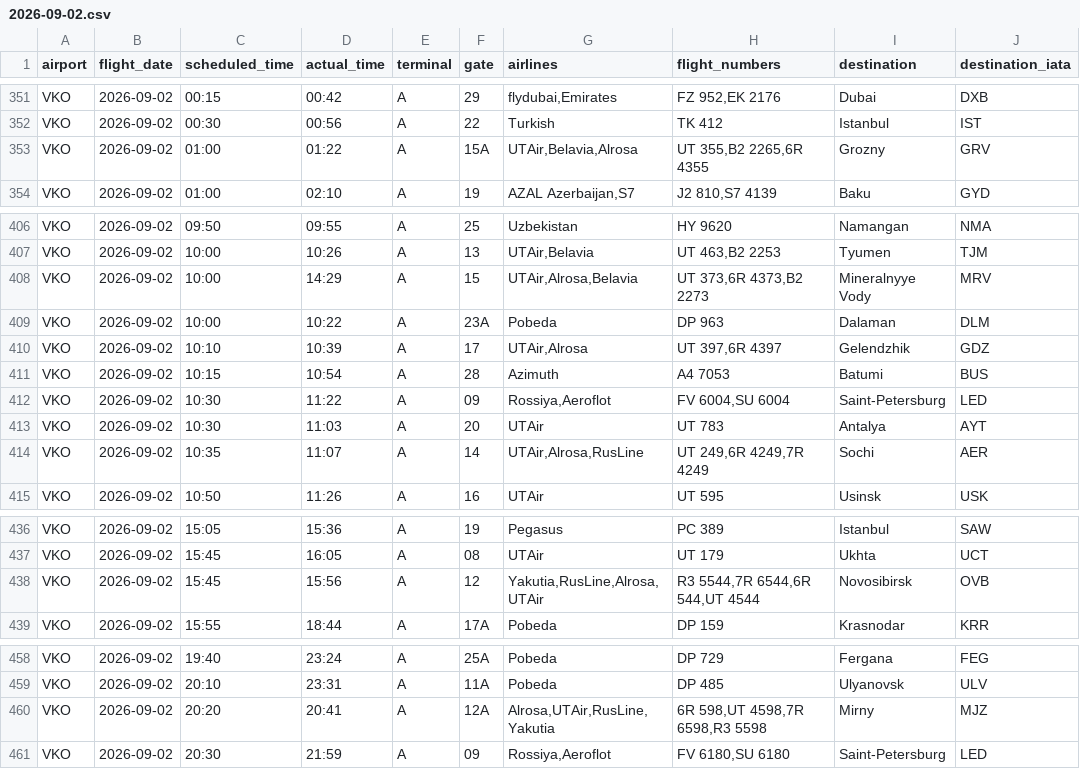
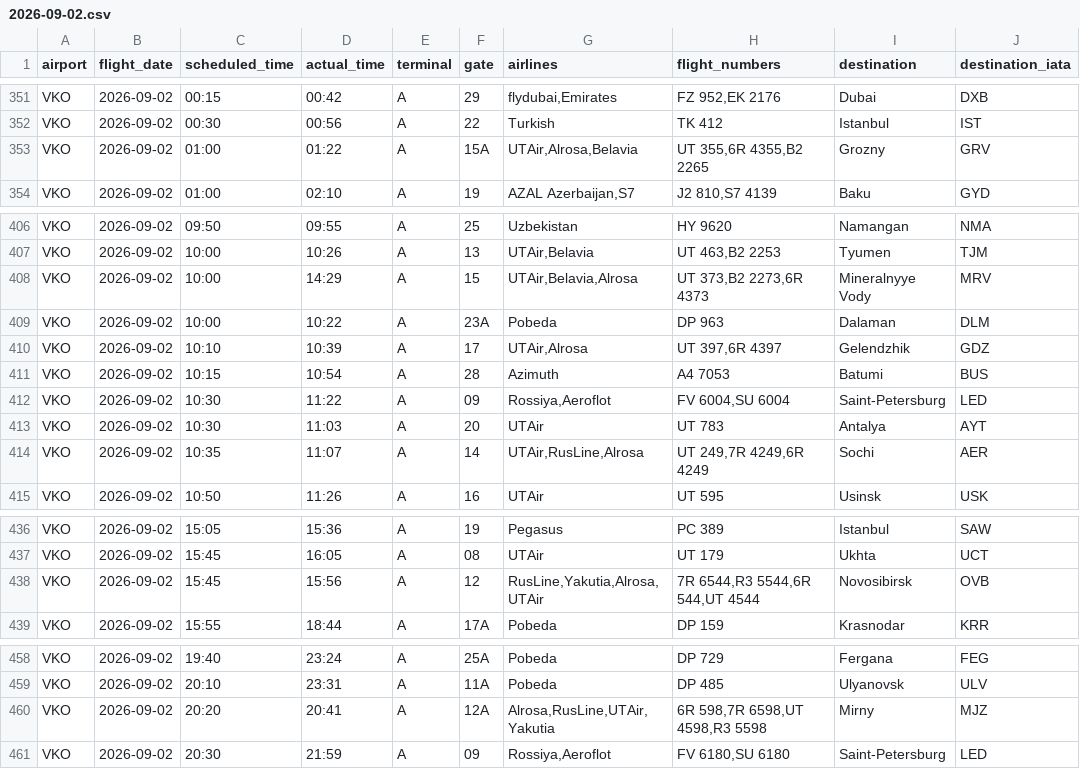
Before and after one commit to vitdmit/moscow-airports-botCLaude, a CSV file: data/daily/2026-09-02.csv, drawn as a sheet; only a part is shown, gaps mark what is left out.

```diff
--- a/data/daily/2026-09-02.csv
+++ b/data/daily/2026-09-02.csv
@@ -352,3 +352,3 @@ VKO,2026-09-02,00:15,00:42,A,29,"flydubai,Emirates","FZ 952,EK 2176",Dubai,DXB
 VKO,2026-09-02,00:30,00:56,A,22,Turkish,TK 412,Istanbul,IST
-VKO,2026-09-02,01:00,01:22,A,15A,"UTAir,Belavia,Alrosa","UT 355,B2 2265,6R 4355",Grozny,GRV
+VKO,2026-09-02,01:00,01:22,A,15A,"UTAir,Alrosa,Belavia","UT 355,6R 4355,B2 2265",Grozny,GRV
 VKO,2026-09-02,01:00,02:10,A,19,"AZAL Azerbaijan,S7","J2 810,S7 4139",Baku,GYD
@@ -407,3 +407,3 @@ VKO,2026-09-02,09:50,09:55,A,25,Uzbekistan,HY 9620,Namangan,NMA
 VKO,2026-09-02,10:00,10:26,A,13,"UTAir,Belavia","UT 463,B2 2253",Tyumen,TJM
-VKO,2026-09-02,10:00,14:29,A,15,"UTAir,Alrosa,Belavia","UT 373,6R 4373,B2 2273",Mineralnyye Vody,MRV
+VKO,2026-09-02,10:00,14:29,A,15,"UTAir,Belavia,Alrosa","UT 373,B2 2273,6R 4373",Mineralnyye Vody,MRV
 VKO,2026-09-02,10:00,10:22,A,23A,Pobeda,DP 963,Dalaman,DLM
@@ -413,3 +413,3 @@ VKO,2026-09-02,10:30,11:22,A,09,"Rossiya,Aeroflot","FV 6004,SU 6004",Saint-Peter
 VKO,2026-09-02,10:30,11:03,A,20,UTAir,UT 783,Antalya,AYT
-VKO,2026-09-02,10:35,11:07,A,14,"UTAir,Alrosa,RusLine","UT 249,6R 4249,7R 4249",Sochi,AER
+VKO,2026-09-02,10:35,11:07,A,14,"UTAir,RusLine,Alrosa","UT 249,7R 4249,6R 4249",Sochi,AER
 VKO,2026-09-02,10:50,11:26,A,16,UTAir,UT 595,Usinsk,USK
@@ -437,3 +437,3 @@ VKO,2026-09-02,15:05,15:36,A,19,Pegasus,PC 389,Istanbul,SAW
 VKO,2026-09-02,15:45,16:05,A,08,UTAir,UT 179,Ukhta,UCT
-VKO,2026-09-02,15:45,15:56,A,12,"Yakutia,RusLine,Alrosa,UTAir","R3 5544,7R 6544,6R 544,UT 4544",Novosibirsk,OVB
+VKO,2026-09-02,15:45,15:56,A,12,"RusLine,Yakutia,Alrosa,UTAir","7R 6544,R3 5544,6R 544,UT 4544",Novosibirsk,OVB
 VKO,2026-09-02,15:55,18:44,A,17A,Pobeda,DP 159,Krasnodar,KRR
@@ -459,3 +459,3 @@ VKO,2026-09-02,19:40,23:24,A,25A,Pobeda,DP 729,Fergana,FEG
 VKO,2026-09-02,20:10,23:31,A,11A,Pobeda,DP 485,Ulyanovsk,ULV
-VKO,2026-09-02,20:20,20:41,A,12A,"Alrosa,UTAir,RusLine,Yakutia","6R 598,UT 4598,7R 6598,R3 5598",Mirny,MJZ
+VKO,2026-09-02,20:20,20:41,A,12A,"Alrosa,RusLine,UTAir,Yakutia","6R 598,7R 6598,UT 4598,R3 5598",Mirny,MJZ
 VKO,2026-09-02,20:30,21:59,A,09,"Rossiya,Aeroflot","FV 6180,SU 6180",Saint-Petersburg,LED
```
Also changed, not shown: 1 other file.
